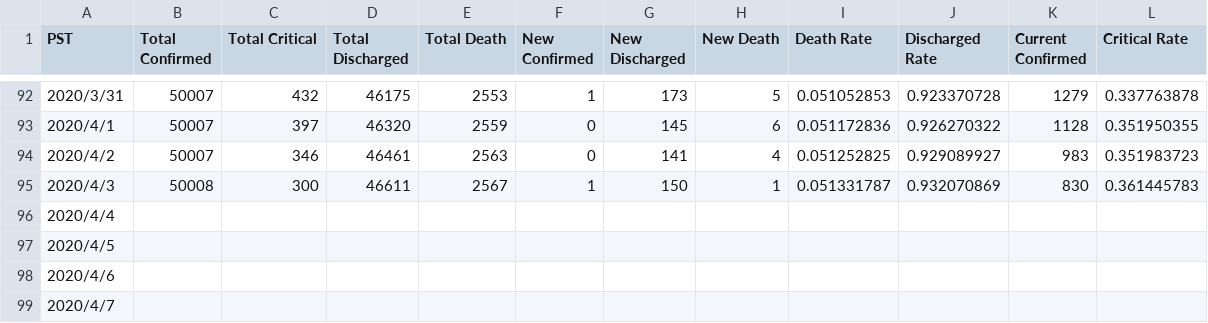
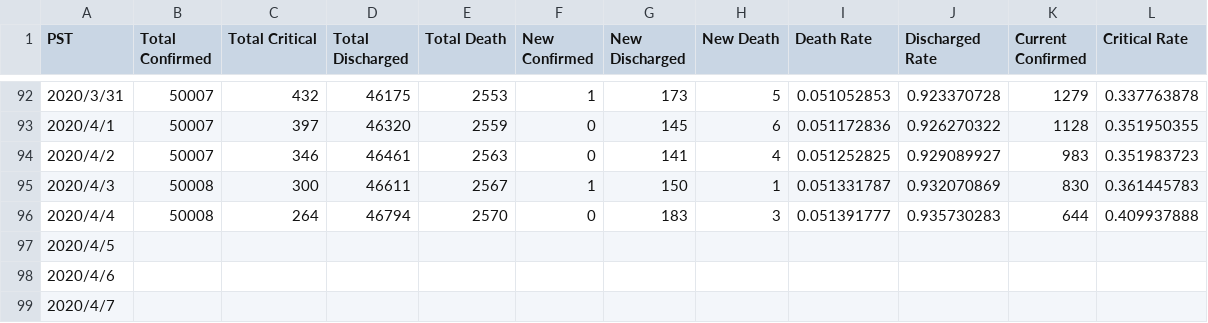
Before and after one commit to lethal233/Visualization-of-NCP-Data-in-Wuhan, a CSV file: numbers.csv, drawn as a sheet; only a part is shown, gaps mark what is left out.

Commit message:
updated on 4.5

```diff
--- a/numbers.csv
+++ b/numbers.csv
@@ -95,3 +95,3 @@ PST,Total Confirmed,Total Critical,Total Discharged,Total Death,New Confirmed,Ne
 2020/4/3,50008,300,46611,2567,1,150,1,0.051331787,0.932070869,830,0.361445783
-2020/4/4,,,,,,,,,,,
+2020/4/4,50008,264,46794,2570,0,183,3,0.051391777,0.935730283,644,0.409937888
 2020/4/5,,,,,,,,,,,
```
